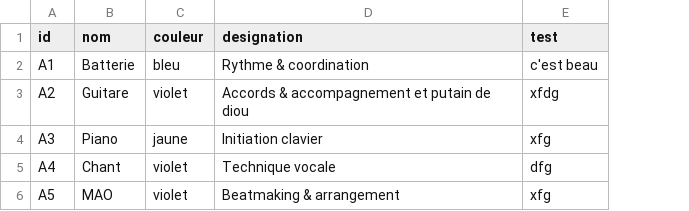
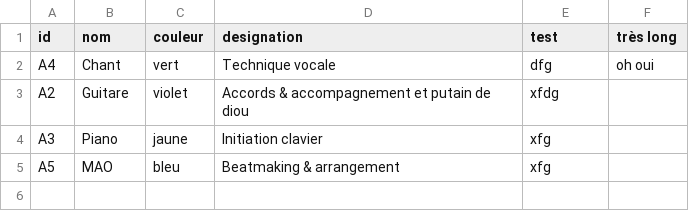
Before and after one commit to paccino6-9/Agenda_prof, a CSV file: atelier.csv, drawn as a sheet; removed rows and columns are numbered as before the commit, all else as after; the diff names each change by its address in the sheet, - before the commit and + after, or states it on an @@ line.

```diff
--- a/atelier.csv
+++ b/atelier.csv
+column F (très long), empty
-row 2: A1 | Batterie | bleu | Rythme & coordination | c'est beau
+row 2: A4 | Chant | vert | Technique vocale | dfg | oh oui
-row 5: A4 | Chant | violet | Technique vocale | dfg
-C5 (couleur): violet
+C5 (couleur): bleu
```
Also changed, not shown: 3 other files.
